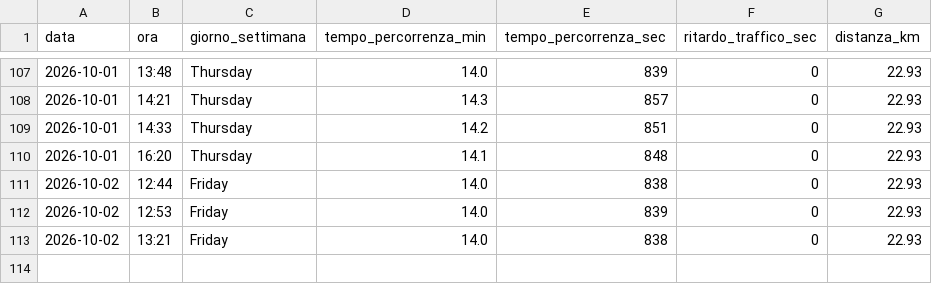
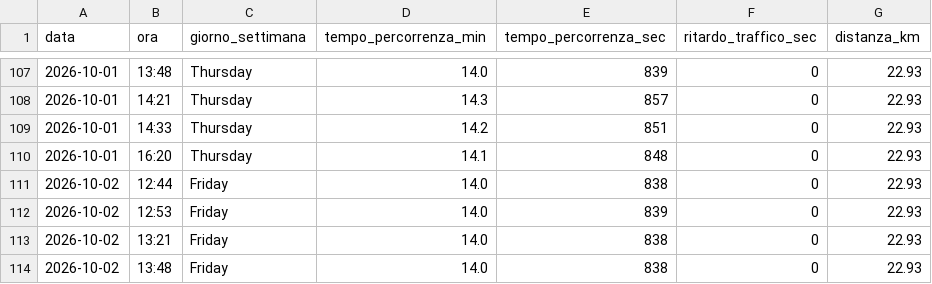
Before and after one commit to carlethegame/traffic-monitor, a CSV file: data/traffic_log.csv, drawn as a sheet; only a part is shown, gaps mark what is left out.

```diff
--- a/data/traffic_log.csv
+++ b/data/traffic_log.csv
@@ -113 +113,2 @@ data,ora,giorno_settimana,tempo_percorrenza_min,tempo_percorrenza_sec,ritardo_tr
 2026-10-02,13:21,Friday,14.0,838,0,22.93
+2026-10-02,13:48,Friday,14.0,838,0,22.93
```
